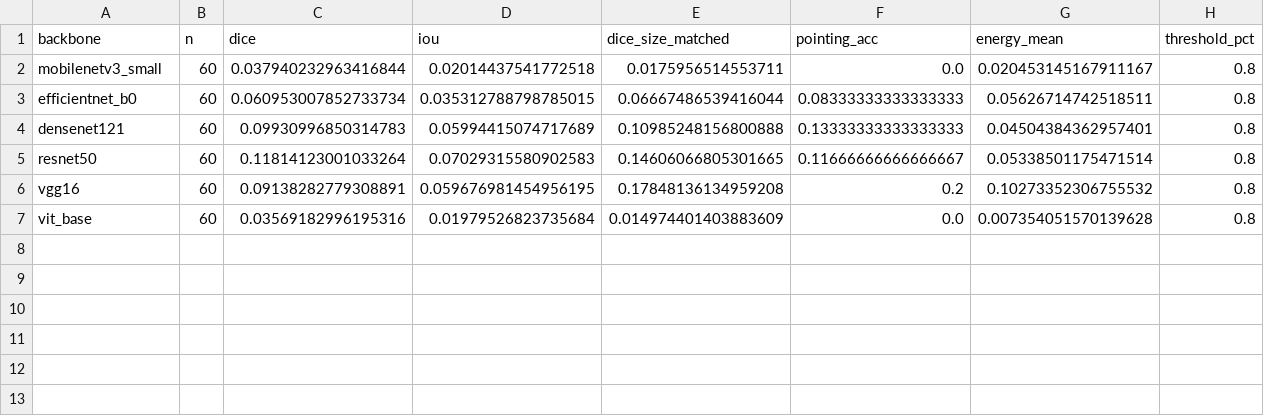
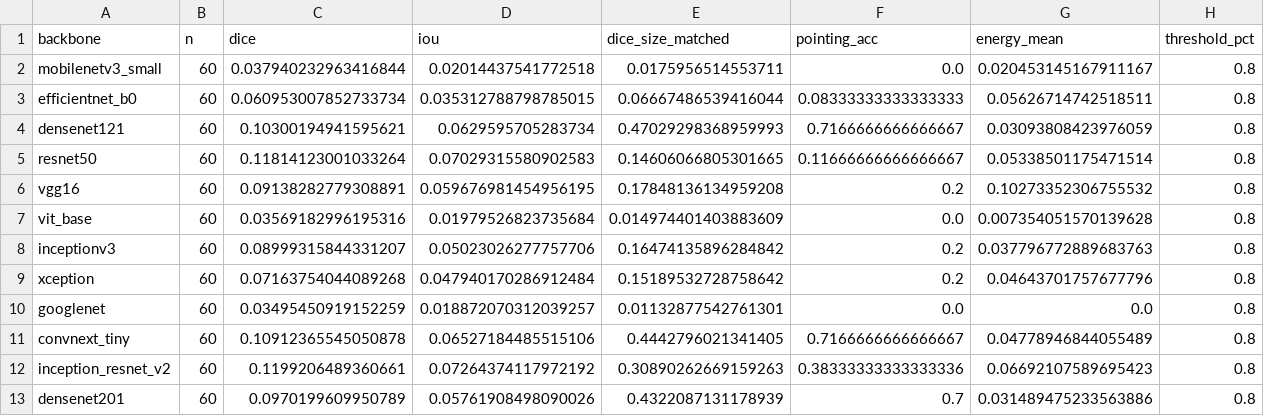
Before and after one commit to Kruwpuck/lung-nodule-fusion-xai, a CSV file: artifacts/results/xai/xai_metrics.csv, drawn as a sheet.

```diff
--- a/artifacts/results/xai/xai_metrics.csv
+++ b/artifacts/results/xai/xai_metrics.csv
@@ -3,3 +3,3 @@ mobilenetv3_small,60,0.037940232963416844,0.02014437541772518,0.0175956514553711
 efficientnet_b0,60,0.060953007852733734,0.035312788798785015,0.06667486539416044,0.08333333333333333,0.05626714742518511,0.8
-densenet121,60,0.09930996850314783,0.05994415074717689,0.10985248156800888,0.13333333333333333,0.04504384362957401,0.8
+densenet121,60,0.10300194941595621,0.0629595705283734,0.47029298368959993,0.7166666666666667,0.03093808423976059,0.8
 resnet50,60,0.11814123001033264,0.07029315580902583,0.14606066805301665,0.11666666666666667,0.05338501175471514,0.8
@@ -7 +7,7 @@ vgg16,60,0.09138282779308891,0.059676981454956195,0.17848136134959208,0.2,0.1027
 vit_base,60,0.03569182996195316,0.01979526823735684,0.014974401403883609,0.0,0.007354051570139628,0.8
+inceptionv3,60,0.08999315844331207,0.05023026277757706,0.16474135896284842,0.2,0.037796772889683763,0.8
+xception,60,0.07163754044089268,0.047940170286912484,0.15189532728758642,0.2,0.04643701757677796,0.8
+googlenet,60,0.03495450919152259,0.018872070312039257,0.01132877542761301,0.0,0.0,0.8
+convnext_tiny,60,0.10912365545050878,0.06527184485515106,0.4442796021341405,0.7166666666666667,0.04778946844055489,0.8
+inception_resnet_v2,60,0.1199206489360661,0.07264374117972192,0.30890262669159263,0.38333333333333336,0.06692107589695423,0.8
+densenet201,60,0.0970199609950789,0.05761908498090026,0.4322087131178939,0.7,0.031489475233563886,0.8
```
Also changed, not shown: artifacts/results/fusion/delong_fusion.csv, 11 other files.
